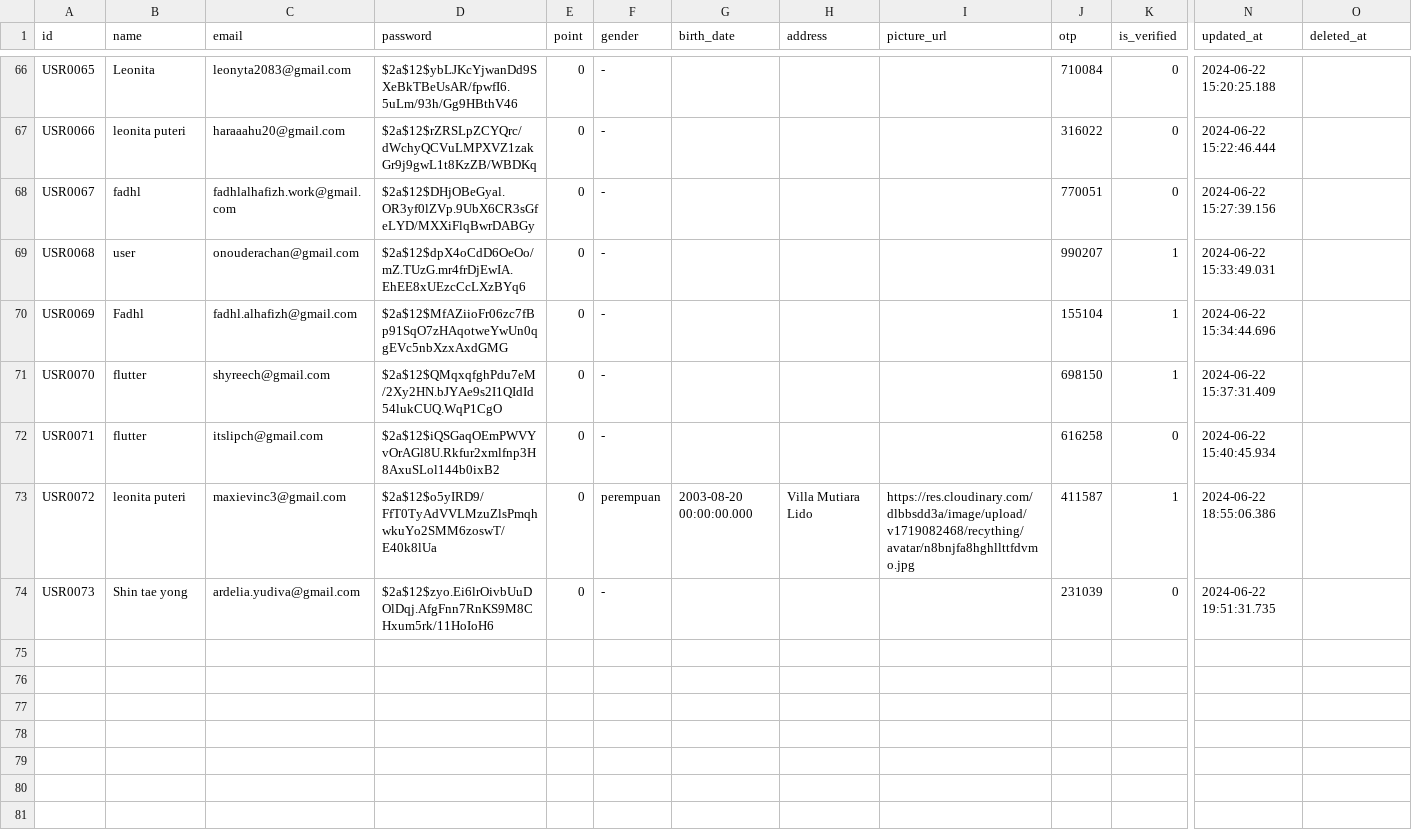
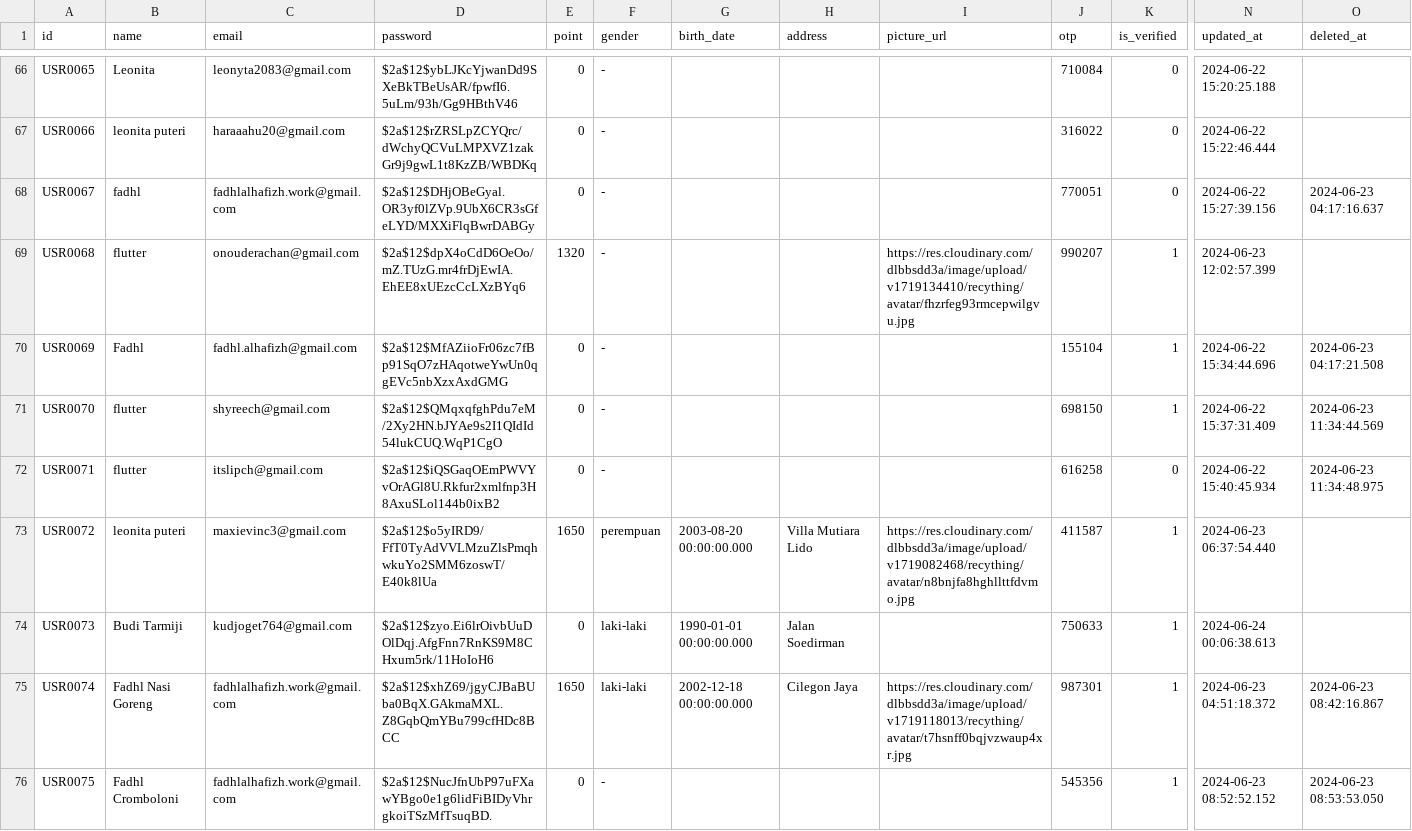
Before and after one commit to RECYTHNG/recything-de, a CSV file: data_database/users.csv, drawn as a sheet; only a part is shown, gaps mark what is left out; rows hold the shown columns only; the diff covers the shown part only; the diff names each change by its address in the sheet, - before the commit and + after, or states it on an @@ line.

```diff
--- a/data_database/users.csv
+++ b/data_database/users.csv
-O68 (deleted_at): (empty)
+O68 (deleted_at): 2024-06-23 04:17:16.637
-B69 (name): user
+B69 (name): flutter
-E69 (point): 0
+E69 (point): 1320
-I69 (picture_url): (empty)
+I69 (picture_url): https://res.cloudinary.com/dlbbsdd3a/image/upload/v1719134410/recything/avatar/fhzrfeg93rmcepwilgvu.jpg
-N69 (updated_at): 2024-06-22 15:33:49.031
+N69 (updated_at): 2024-06-23 12:02:57.399
-O70 (deleted_at): (empty)
+O70 (deleted_at): 2024-06-23 04:17:21.508
-O71 (deleted_at): (empty)
+O71 (deleted_at): 2024-06-23 11:34:44.569
-O72 (deleted_at): (empty)
+O72 (deleted_at): 2024-06-23 11:34:48.975
-E73 (point): 0
+E73 (point): 1650
-N73 (updated_at): 2024-06-22 18:55:06.386
+N73 (updated_at): 2024-06-23 06:37:54.440
-B74 (name): Shin tae yong
+B74 (name): Budi Tarmiji
-C74 (email): ardelia.yudiva@gmail.com
+C74 (email): kudjoget764@gmail.com
-F74 (gender): -
+F74 (gender): laki-laki
-G74 (birth_date): (empty)
+G74 (birth_date): 1990-01-01 00:00:00.000
-H74 (address): (empty)
+H74 (address): Jalan Soedirman
-J74 (otp): 231039
+J74 (otp): 750633
-K74 (is_verified): 0
+K74 (is_verified): 1
-N74 (updated_at): 2024-06-22 19:51:31.735
+N74 (updated_at): 2024-06-24 00:06:38.613
+row 75: USR0074 | Fadhl Nasi Goreng | fadhlalhafizh.work@gmail.com | $2a$12$xhZ69/jgyCJBaBUba0BqX.GAkmaMXL.Z8GqbQmYBu799cfHDc8BCC | 1650 | laki-laki | 2002-12-18 00:00:00.000 | Cilegon Jaya | https://res.cloudinary.com/dlbbsdd3a/image/upload/v1719118013/recything/avatar/t7hsnff0bqjvzwaup4xr.jpg | 987301 | 1 | 2024-06-23 04:51:18.372 | 2024-06-23 08:42:16.867
+row 76: USR0075 | Fadhl Cromboloni | fadhlalhafizh.work@gmail.com | $2a$12$NucJfnUbP97uFXawYBgo0e1g6lidFiBIDyVhrgkoiTSzMfTsuqBD. | 0 | - |  |  |  | 545356 | 1 | 2024-06-23 08:52:52.152 | 2024-06-23 08:53:53.050
```
Also changed, not shown: 8 added rows and 24 edited cells elsewhere in this file, data_database/report_images.csv, data_database/reports.csv, 36 other files.
